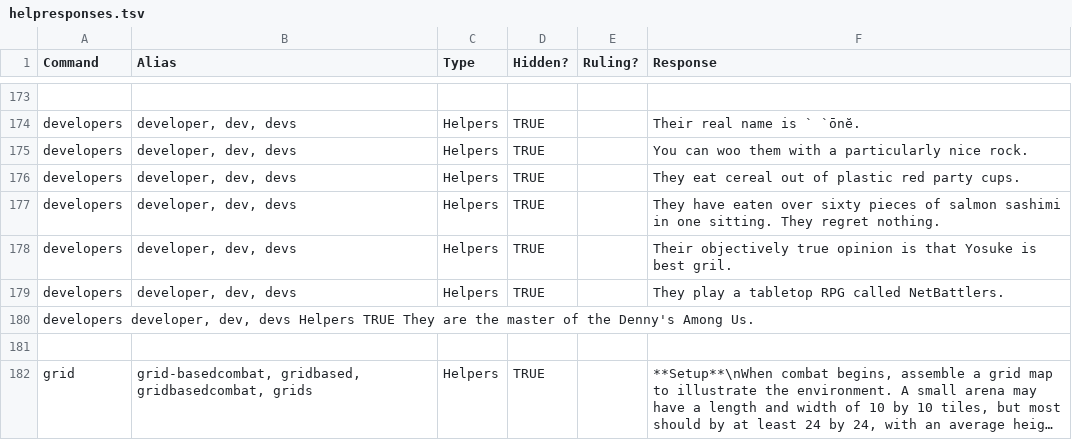
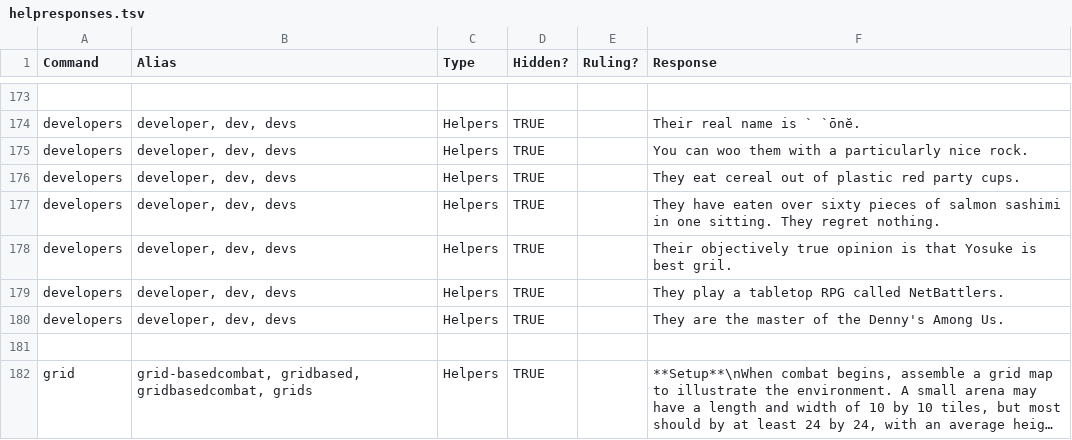
Before and after one commit to gskbladez/PROGBOT_CODE_DUMP, a TSV file: helpresponses.tsv, drawn as a sheet; only a part is shown, gaps mark what is left out; long unchanged cells end in ….

Commit message:
fix to spacing for dev messages

```diff
--- a/helpresponses.tsv
+++ b/helpresponses.tsv
@@ -179,3 +179,3 @@ developers	developer, dev, devs	Helpers	TRUE		Their objectively true opinion is
 developers	developer, dev, devs	Helpers	TRUE		They play a tabletop RPG called NetBattlers.
-developers  developer, dev, devs    Helpers TRUE        They are the master of the Denny's Among Us.
+developers	developer, dev, devs	Helpers	TRUE		They are the master of the Denny's Among Us.
 					
```
